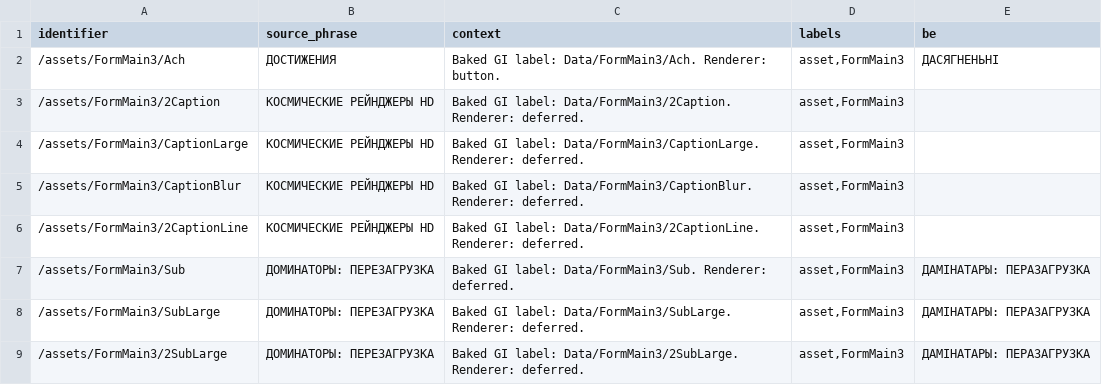
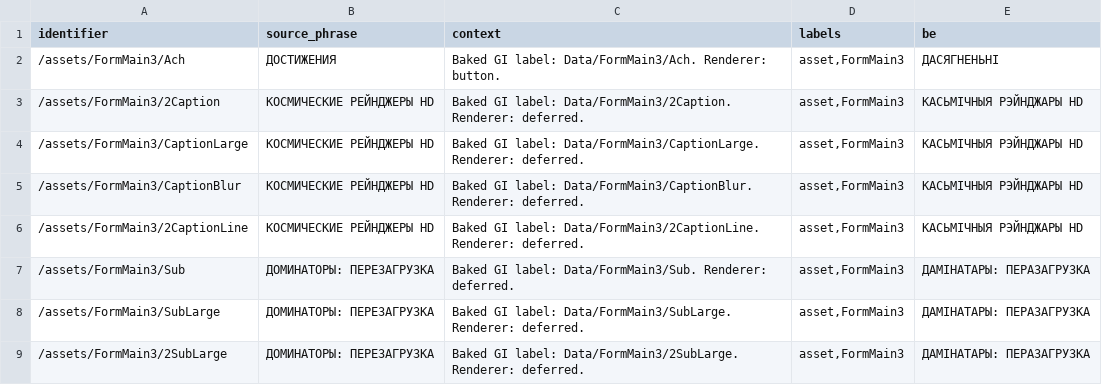
Before and after one commit to siarhei-zavadski/space-rangers-be-translation, a TSV file: crowdin/assets/FormMain3.tsv, drawn as a sheet.

```diff
--- a/crowdin/assets/FormMain3.tsv
+++ b/crowdin/assets/FormMain3.tsv
@@ -2,6 +2,6 @@
 "/assets/FormMain3/Ach"	"ДОСТИЖЕНИЯ"	"Baked GI label: Data/FormMain3/Ach. Renderer: button."	"asset,FormMain3"	"ДАСЯГНЕНЬНІ"
-"/assets/FormMain3/2Caption"	"КОСМИЧЕСКИЕ РЕЙНДЖЕРЫ HD"	"Baked GI label: Data/FormMain3/2Caption. Renderer: deferred."	"asset,FormMain3"	""
-"/assets/FormMain3/CaptionLarge"	"КОСМИЧЕСКИЕ РЕЙНДЖЕРЫ HD"	"Baked GI label: Data/FormMain3/CaptionLarge. Renderer: deferred."	"asset,FormMain3"	""
-"/assets/FormMain3/CaptionBlur"	"КОСМИЧЕСКИЕ РЕЙНДЖЕРЫ HD"	"Baked GI label: Data/FormMain3/CaptionBlur. Renderer: deferred."	"asset,FormMain3"	""
-"/assets/FormMain3/2CaptionLine"	"КОСМИЧЕСКИЕ РЕЙНДЖЕРЫ HD"	"Baked GI label: Data/FormMain3/2CaptionLine. Renderer: deferred."	"asset,FormMain3"	""
+"/assets/FormMain3/2Caption"	"КОСМИЧЕСКИЕ РЕЙНДЖЕРЫ HD"	"Baked GI label: Data/FormMain3/2Caption. Renderer: deferred."	"asset,FormMain3"	"КАСЬМІЧНЫЯ РЭЙНДЖАРЫ HD"
+"/assets/FormMain3/CaptionLarge"	"КОСМИЧЕСКИЕ РЕЙНДЖЕРЫ HD"	"Baked GI label: Data/FormMain3/CaptionLarge. Renderer: deferred."	"asset,FormMain3"	"КАСЬМІЧНЫЯ РЭЙНДЖАРЫ HD"
+"/assets/FormMain3/CaptionBlur"	"КОСМИЧЕСКИЕ РЕЙНДЖЕРЫ HD"	"Baked GI label: Data/FormMain3/CaptionBlur. Renderer: deferred."	"asset,FormMain3"	"КАСЬМІЧНЫЯ РЭЙНДЖАРЫ HD"
+"/assets/FormMain3/2CaptionLine"	"КОСМИЧЕСКИЕ РЕЙНДЖЕРЫ HD"	"Baked GI label: Data/FormMain3/2CaptionLine. Renderer: deferred."	"asset,FormMain3"	"КАСЬМІЧНЫЯ РЭЙНДЖАРЫ HD"
 "/assets/FormMain3/Sub"	"ДОМИНАТОРЫ: ПЕРЕЗАГРУЗКА"	"Baked GI label: Data/FormMain3/Sub. Renderer: deferred."	"asset,FormMain3"	"ДАМІНАТАРЫ: ПЕРАЗАГРУЗКА"
```
Also changed, not shown: TERMBASE.tsv, crowdin/lang_dat/FormAB.tsv, 16 other files.
